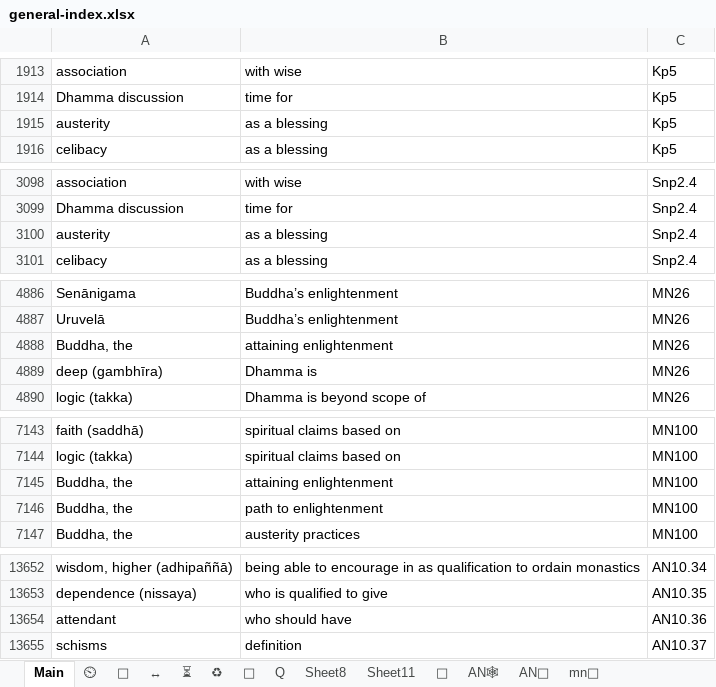
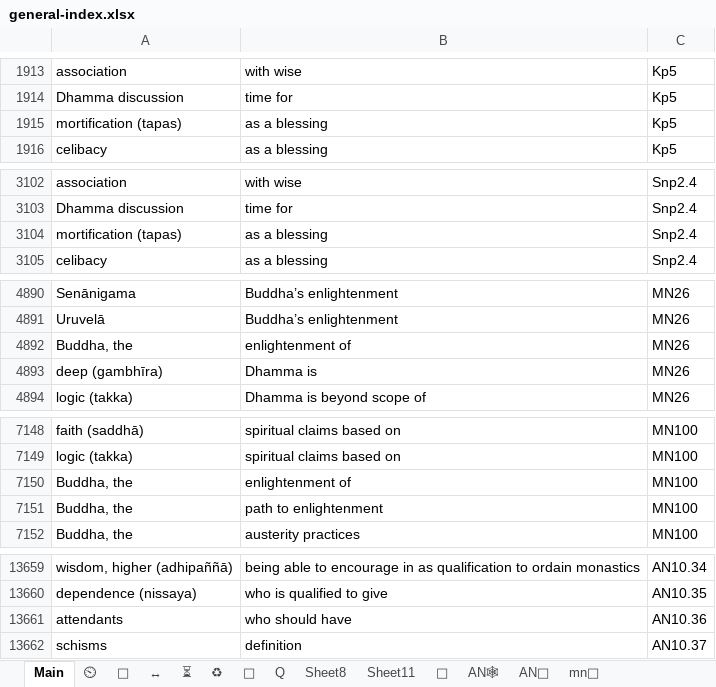
Before and after one commit to thesunshade/CIPS, an Excel workbook: src/data/general-index.xlsx, sheet Main, drawn as a sheet; only a part is shown, gaps mark what is left out; values as stored, in another font and other column widths than the file's, no borders; conditional formats not drawn; addresses are those after the commit; the diff covers the shown part only; the diff names each change by its address in the sheet, - before the commit and + after, or states it on an @@ line.

```diff
--- a/src/data/general-index.xlsx (sheet Main)
+++ b/src/data/general-index.xlsx (sheet Main)
-A1915: austerity
+A1915: mortification (tapas)
-A3104: austerity
+A3104: mortification (tapas)
-B4892: attaining enlightenment
+B4892: enlightenment of
-B7150: attaining enlightenment
+B7150: enlightenment of
-A13661: attendant
+A13661: attendants
```
Also changed, not shown: 70 added rows and 1 edited cell elsewhere in this sheet, 3 other files.
